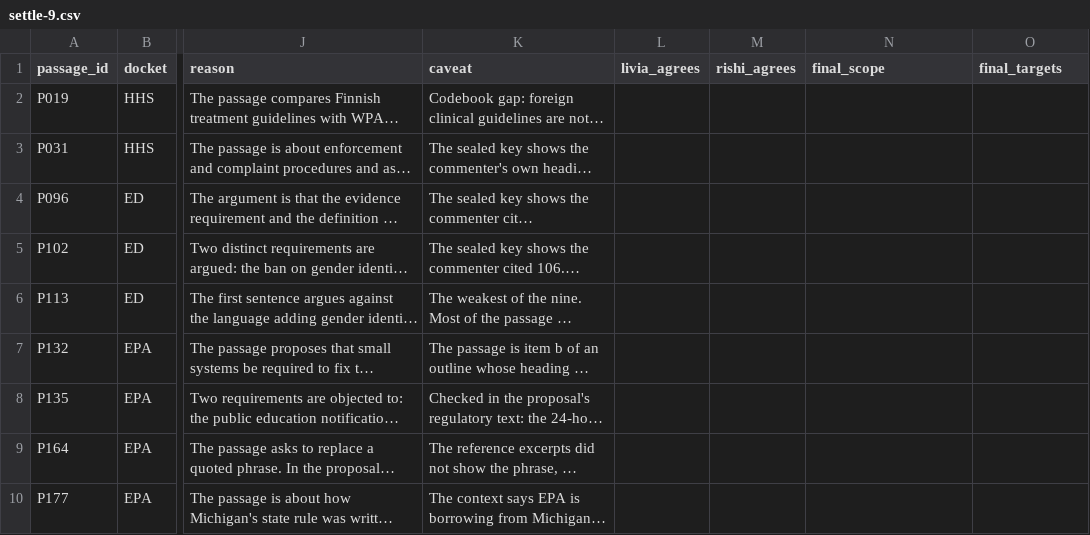
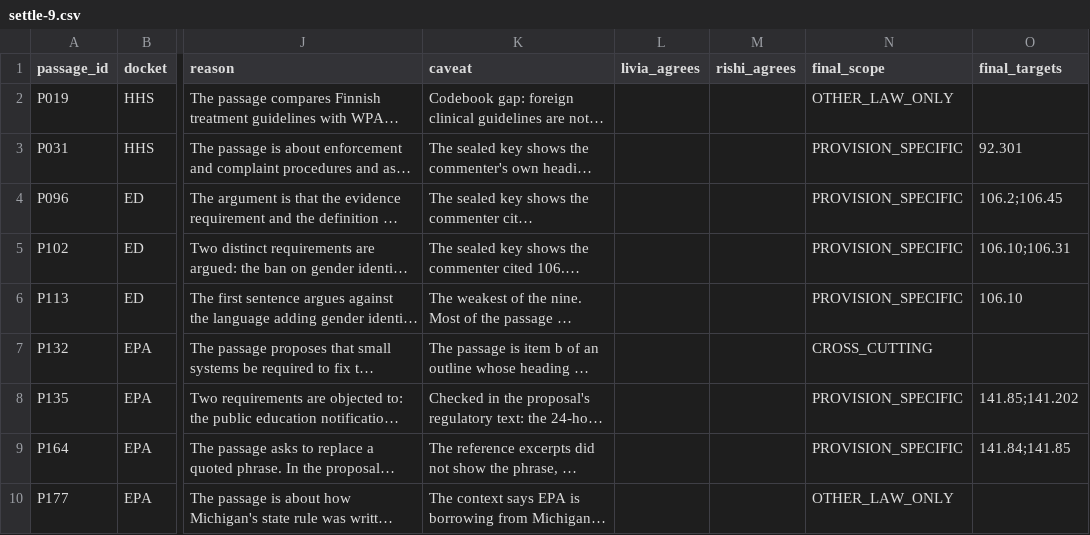
Before and after one commit to aidaneichman/ac215_Undersigned, a CSV file: docs/hand-check/settle-9.csv, drawn as a sheet; only a part is shown, gaps mark what is left out; long unchanged cells end in …; the diff names each change by its address in the sheet, - before the commit and + after, or states it on an @@ line.

Commit message:
Settle the 9 split passages; labels-30.csv with the source of each label

```diff
--- a/docs/hand-check/settle-9.csv
+++ b/docs/hand-check/settle-9.csv
-N2 (final_scope): (empty)
+N2 (final_scope): OTHER_LAW_ONLY
-N3:N6 (final_scope): (empty)
+N3:N6 (final_scope): PROVISION_SPECIFIC
-O3 (final_targets): (empty)
+O3 (final_targets): 92.301
-O4 (final_targets): (empty)
+O4 (final_targets): 106.2;106.45
-O5 (final_targets): (empty)
+O5 (final_targets): 106.10;106.31
-O6 (final_targets): (empty)
+O6 (final_targets): 106.10
-N7 (final_scope): (empty)
+N7 (final_scope): CROSS_CUTTING
-N8:N9 (final_scope): (empty)
+N8:N9 (final_scope): PROVISION_SPECIFIC
-O8 (final_targets): (empty)
+O8 (final_targets): 141.85;141.202
-O9 (final_targets): (empty)
+O9 (final_targets): 141.84;141.85
-N10 (final_scope): (empty)
+N10 (final_scope): OTHER_LAW_ONLY
```
Also changed, not shown: 2 other files.
